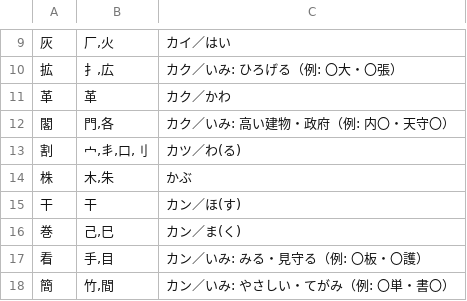
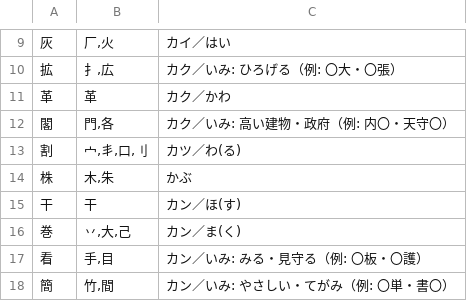
Before and after one commit to piggest/kanji-quiz, a TSV file: es-6.tsv, drawn as a sheet; only a part is shown, gaps mark what is left out.

```diff
--- a/es-6.tsv
+++ b/es-6.tsv
@@ -15,3 +15,3 @@
 干	干	カン／ほ(す)
-巻	己,巳	カン／ま(く)
+巻	丷,大,己	カン／ま(く)
 看	手,目	カン／いみ: みる・見守る（例: 〇板・〇護）
```
